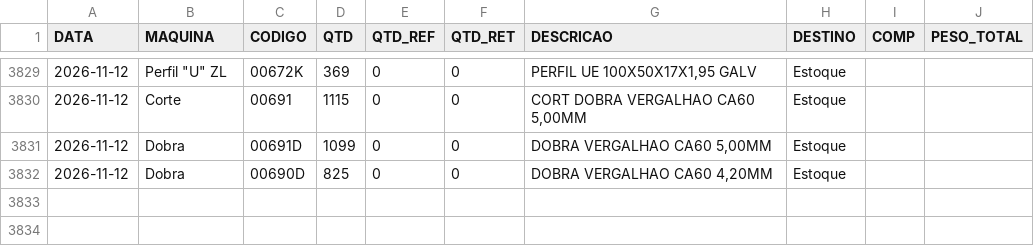
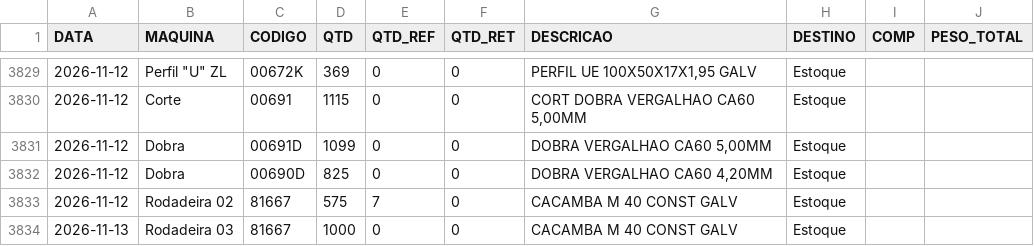
Before and after one commit to serginhonem-pixel/oeemetalosa, a CSV file: data-import/import_producao.csv, drawn as a sheet; only a part is shown, gaps mark what is left out; the diff names each change by its address in the sheet, - before the commit and + after, or states it on an @@ line.

```diff
--- a/data-import/import_producao.csv
+++ b/data-import/import_producao.csv
+row 3833: 2026-11-12 | Rodadeira 02 | 81667 | 575 | 7 | 0 | CACAMBA M 40 CONST GALV | Estoque
+row 3834: 2026-11-13 | Rodadeira 03 | 81667 | 1000 | 0 | 0 | CACAMBA M 40 CONST GALV | Estoque
```
Also changed, not shown: 2 other files.
